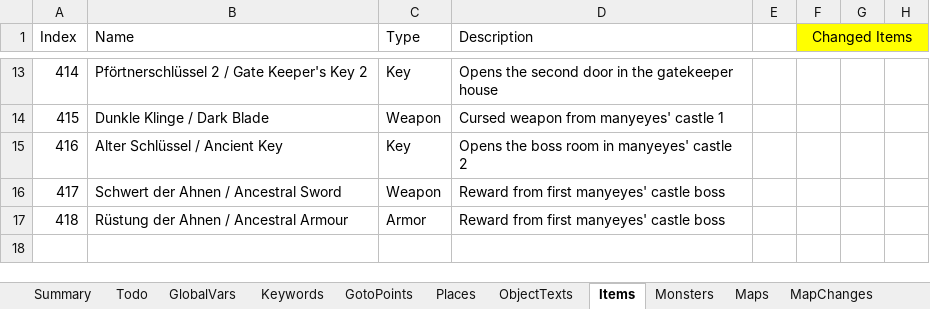
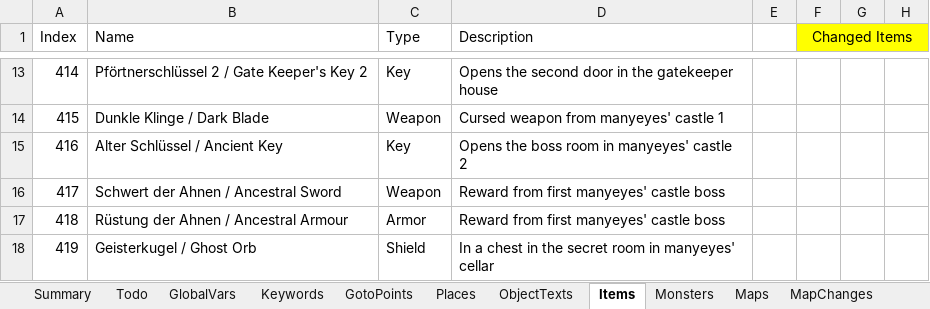
Before and after one commit to Pyrdacor/Ambermoon-Advanced, an Excel workbook: AmbermoonAdvanced.xlsx, sheet Items, drawn as a sheet; only a part is shown, gaps mark what is left out; values as stored, in another font and other column widths than the file's, no borders; the diff names each change by its address in the sheet, - before the commit and + after, or states it on an @@ line.

Commit message:
Added monsters to cellar

```diff
--- a/AmbermoonAdvanced.xlsx (sheet Items)
+++ b/AmbermoonAdvanced.xlsx (sheet Items)
+row 18: 419 | Geisterkugel / Ghost Orb | Shield | In a chest in the secret room in manyeyes' cellar
```
Also changed, not shown: sheet Chests, sheet GlobalVars, 10 other files.
